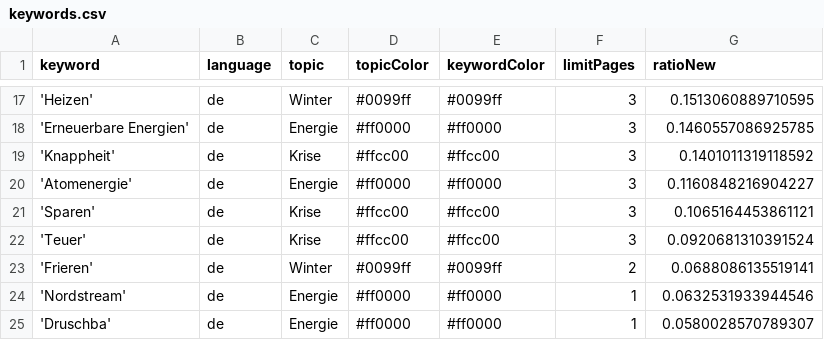
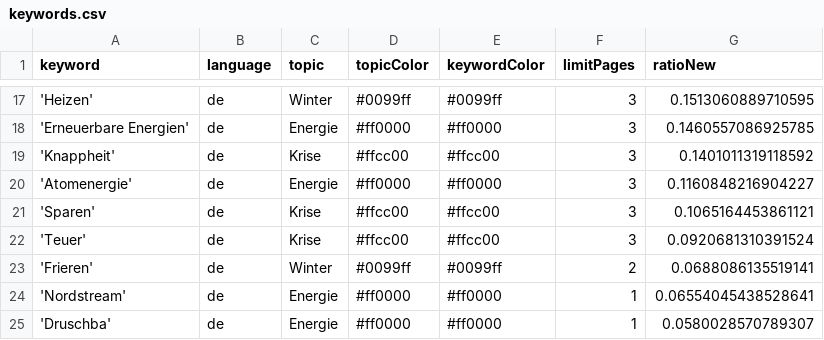
Before and after one commit to paularicarda-news/winterIsComing2, a CSV file: keywords.csv, drawn as a sheet; only a part is shown, gaps mark what is left out.

```diff
--- a/keywords.csv
+++ b/keywords.csv
@@ -23,3 +23,3 @@ keyword,language,topic,topicColor,keywordColor,limitPages,ratioNew
 'Frieren',de,Winter,#0099ff,#0099ff,2,0.0688086135519141
-'Nordstream',de,Energie,#ff0000,#ff0000,1,0.0632531933944546
+'Nordstream',de,Energie,#ff0000,#ff0000,1,0.06554045438528641
 'Druschba',de,Energie,#ff0000,#ff0000,1,0.0580028570789307
```
Also changed, not shown: csv/news_2026_10.csv.
